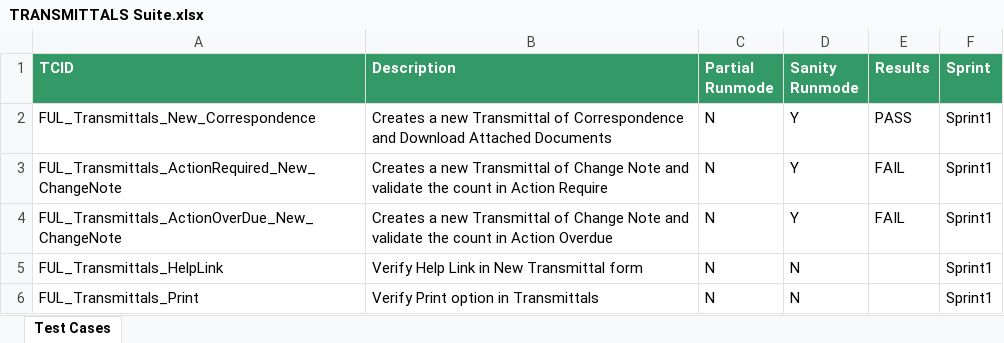
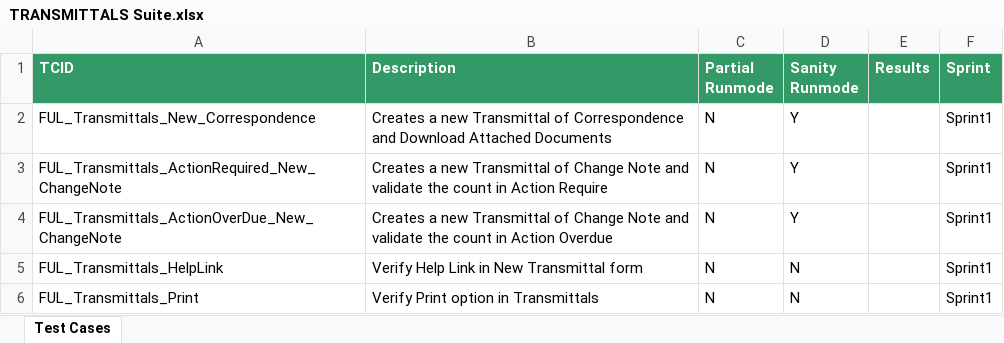
Before and after one commit to QALeapThought/LT.UITests.Fulcrum, an Excel workbook: Fulcrum_Trunk/src/com/proj/suite/TRANSMITTALS Suite.xlsx, sheet Test Cases, drawn as a sheet; values as stored, in another font and other column widths than the file's, no borders; the diff names each change by its address in the sheet, - before the commit and + after, or states it on an @@ line.

Commit message:
cleared the test results flag for transmittals testcases.

```diff
--- a/Fulcrum_Trunk/src/com/proj/suite/TRANSMITTALS Suite.xlsx (sheet Test Cases)
+++ b/Fulcrum_Trunk/src/com/proj/suite/TRANSMITTALS Suite.xlsx (sheet Test Cases)
-E2 (Results): PASS
+E2 (Results): (empty)
-E3:E4 (Results): FAIL
+E3:E4 (Results): (empty)
```
